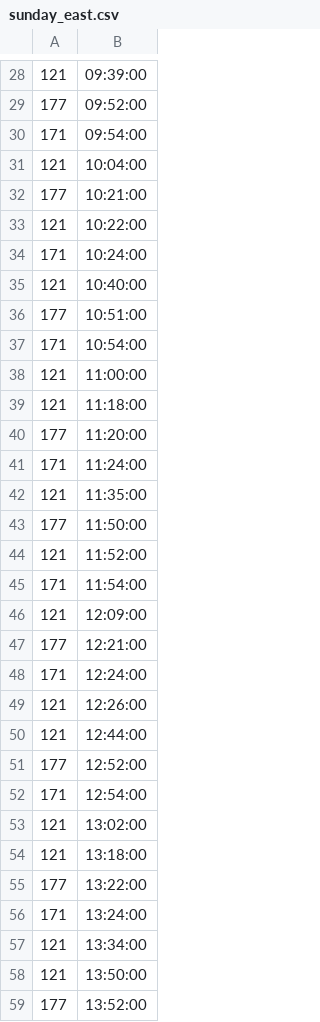
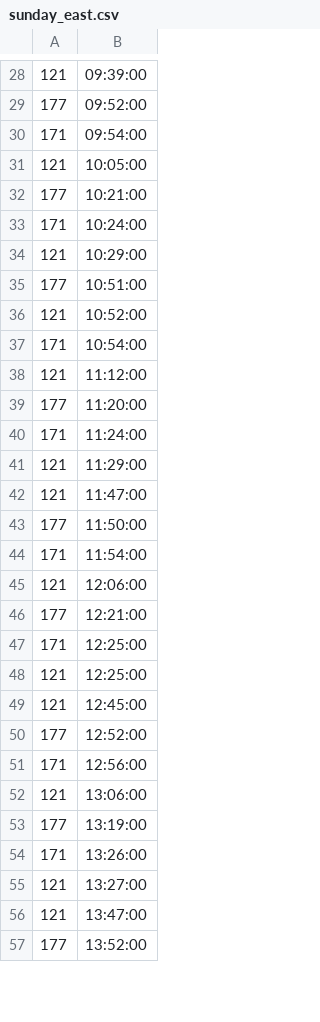
Before and after one commit to yrj08/yrj08.github.io, a CSV file: schedule/sunday_east.csv, drawn as a sheet; only a part is shown, gaps mark what is left out; the diff covers the shown part only.

Commit message:
Update sunday_east.csv

```diff
--- a/schedule/sunday_east.csv
+++ b/schedule/sunday_east.csv
@@ -30,30 +30,28 @@
 171,09:54:00
-121,10:04:00
+121,10:05:00
 177,10:21:00
-121,10:22:00
 171,10:24:00
-121,10:40:00
+121,10:29:00
 177,10:51:00
+121,10:52:00
 171,10:54:00
-121,11:00:00
-121,11:18:00
+121,11:12:00
 177,11:20:00
 171,11:24:00
-121,11:35:00
+121,11:29:00
+121,11:47:00
 177,11:50:00
-121,11:52:00
 171,11:54:00
-121,12:09:00
+121,12:06:00
 177,12:21:00
-171,12:24:00
-121,12:26:00
-121,12:44:00
+171,12:25:00
+121,12:25:00
+121,12:45:00
 177,12:52:00
-171,12:54:00
-121,13:02:00
-121,13:18:00
-177,13:22:00
-171,13:24:00
-121,13:34:00
-121,13:50:00
+171,12:56:00
+121,13:06:00
+177,13:19:00
+171,13:26:00
+121,13:27:00
+121,13:47:00
 177,13:52:00
```
Also changed, not shown: 4 added rows, 3 removed rows, 5 moved rows and 30 edited cells elsewhere in this file.
